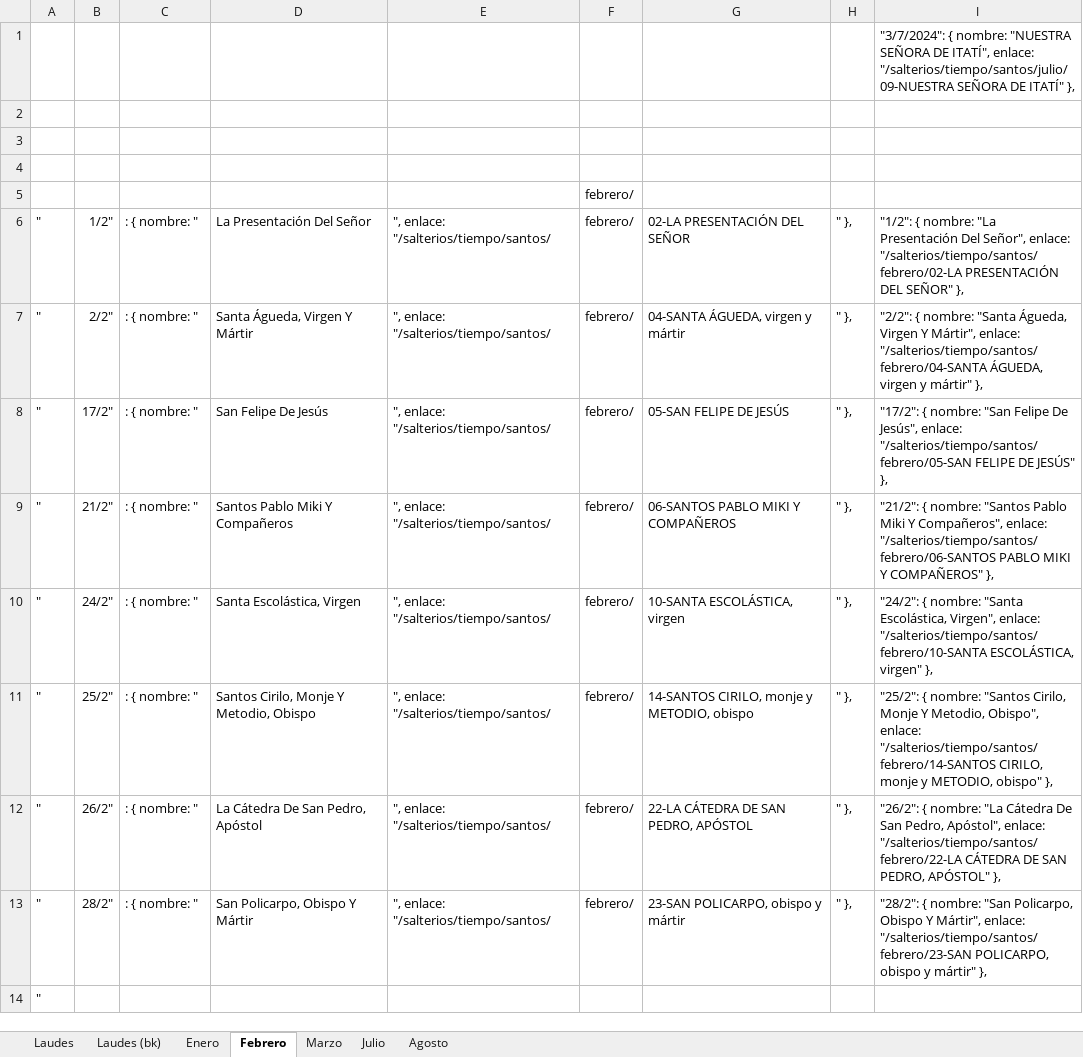
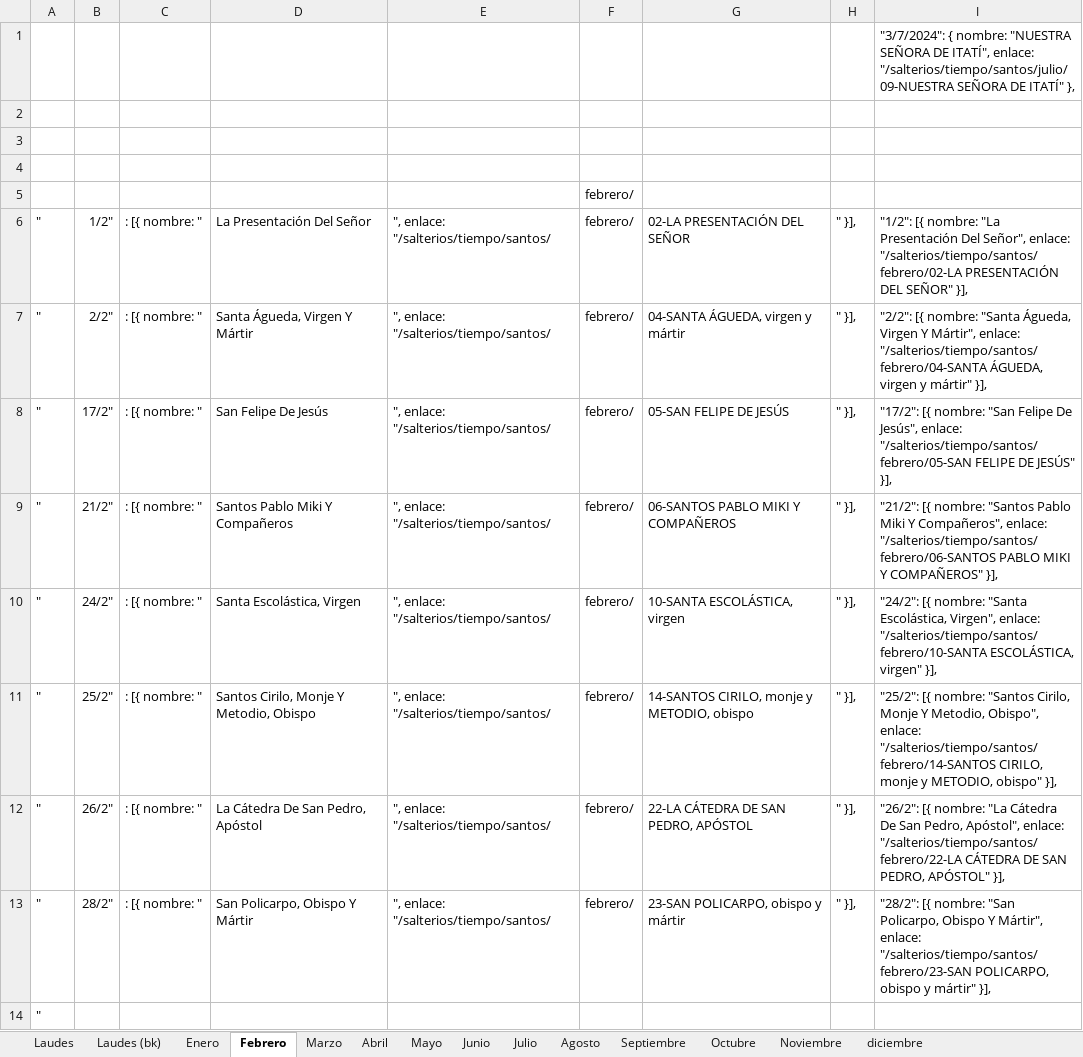
Before and after one commit to dbaezh78/salterios, an Excel workbook: update/Link4Santos.xlsx, sheet Febrero, drawn as a sheet; values as stored, in another font and other column widths than the file's, no borders; the diff names each change by its address in the sheet, - before the commit and + after, or states it on an @@ line.

```diff
--- a/update/Link4Santos.xlsx (sheet Febrero)
+++ b/update/Link4Santos.xlsx (sheet Febrero)
+sheet tab: Abril
+sheet tab: Mayo
+sheet tab: Junio
+sheet tab: Septiembre
+sheet tab: Octubre
+sheet tab: Noviembre
+sheet tab: diciembre
-C6:C13: : { nombre: "
+C6:C13: : [{ nombre: "
-H6:H13: " },
+H6:H13: " }],
-I6: "1/2": { nombre: "La Presentación Del Señor", enlace: "/salterios/tiempo/santos/febrero/02-LA PRESENTACIÓN DEL SEÑOR" },
+I6: "1/2": [{ nombre: "La Presentación Del Señor", enlace: "/salterios/tiempo/santos/febrero/02-LA PRESENTACIÓN DEL SEÑOR" }],
-I7: "2/2": { nombre: "Santa Águeda, Virgen Y Mártir", enlace: "/salterios/tiempo/santos/febrero/04-SANTA ÁGUEDA, virgen y mártir" },
+I7: "2/2": [{ nombre: "Santa Águeda, Virgen Y Mártir", enlace: "/salterios/tiempo/santos/febrero/04-SANTA ÁGUEDA, virgen y mártir" }],
-I8: "17/2": { nombre: "San Felipe De Jesús", enlace: "/salterios/tiempo/santos/febrero/05-SAN FELIPE DE JESÚS" },
+I8: "17/2": [{ nombre: "San Felipe De Jesús", enlace: "/salterios/tiempo/santos/febrero/05-SAN FELIPE DE JESÚS" }],
-I9: "21/2": { nombre: "Santos Pablo Miki Y Compañeros", enlace: "/salterios/tiempo/santos/febrero/06-SANTOS PABLO MIKI Y COMPAÑEROS" },
+I9: "21/2": [{ nombre: "Santos Pablo Miki Y Compañeros", enlace: "/salterios/tiempo/santos/febrero/06-SANTOS PABLO MIKI Y COMPAÑEROS" }],
-I10: "24/2": { nombre: "Santa Escolástica, Virgen", enlace: "/salterios/tiempo/santos/febrero/10-SANTA ESCOLÁSTICA, virgen" },
+I10: "24/2": [{ nombre: "Santa Escolástica, Virgen", enlace: "/salterios/tiempo/santos/febrero/10-SANTA ESCOLÁSTICA, virgen" }],
-I11: "25/2": { nombre: "Santos Cirilo, Monje Y Metodio, Obispo", enlace: "/salterios/tiempo/santos/febrero/14-SANTOS CIRILO, monje y METODIO, obispo" },
+I11: "25/2": [{ nombre: "Santos Cirilo, Monje Y Metodio, Obispo", enlace: "/salterios/tiempo/santos/febrero/14-SANTOS CIRILO, monje y METODIO, obispo" }],
-I12: "26/2": { nombre: "La Cátedra De San Pedro, Apóstol", enlace: "/salterios/tiempo/santos/febrero/22-LA CÁTEDRA DE SAN PEDRO, APÓSTOL" },
+I12: "26/2": [{ nombre: "La Cátedra De San Pedro, Apóstol", enlace: "/salterios/tiempo/santos/febrero/22-LA CÁTEDRA DE SAN PEDRO, APÓSTOL" }],
-I13: "28/2": { nombre: "San Policarpo, Obispo Y Mártir", enlace: "/salterios/tiempo/santos/febrero/23-SAN POLICARPO, obispo y mártir" },
+I13: "28/2": [{ nombre: "San Policarpo, Obispo Y Mártir", enlace: "/salterios/tiempo/santos/febrero/23-SAN POLICARPO, obispo y mártir" }],
```
Also changed, not shown: sheet Laudes, sheet Julio, sheet Agosto, sheet Marzo, sheet Enero, sheet Laudes (bk), formulas that keep their value, 8 other files.
